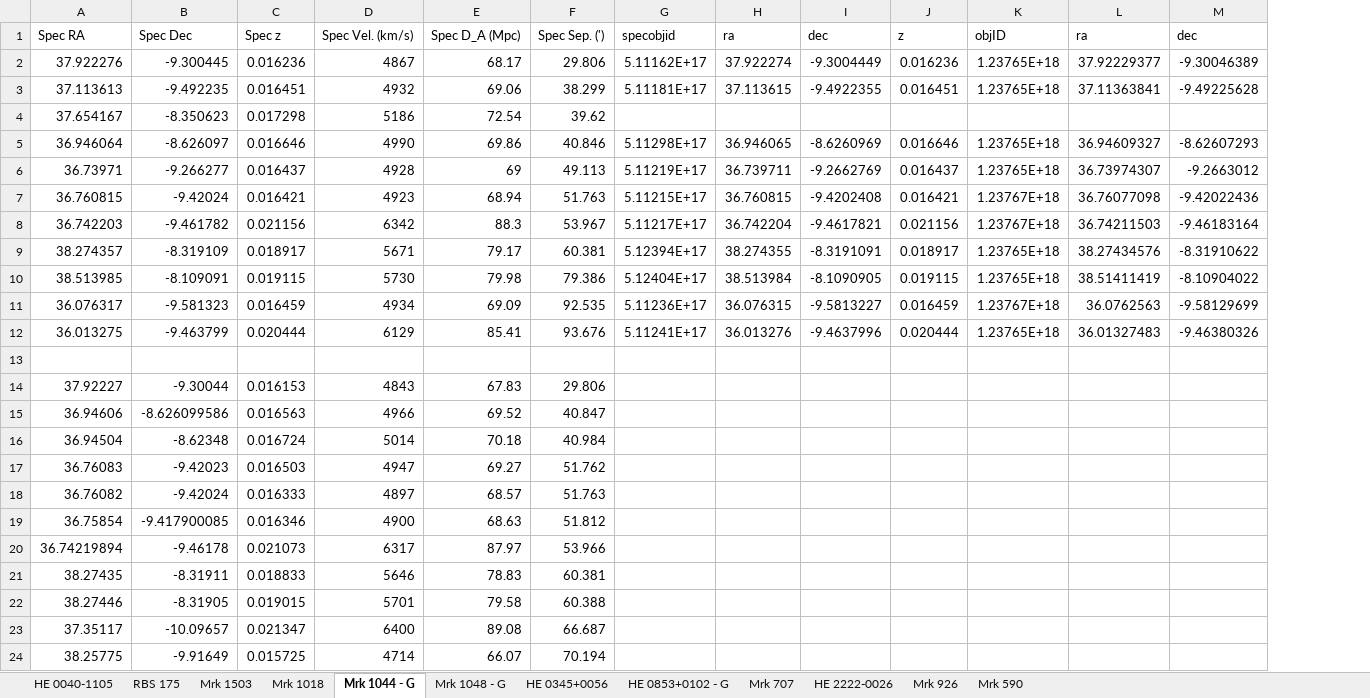
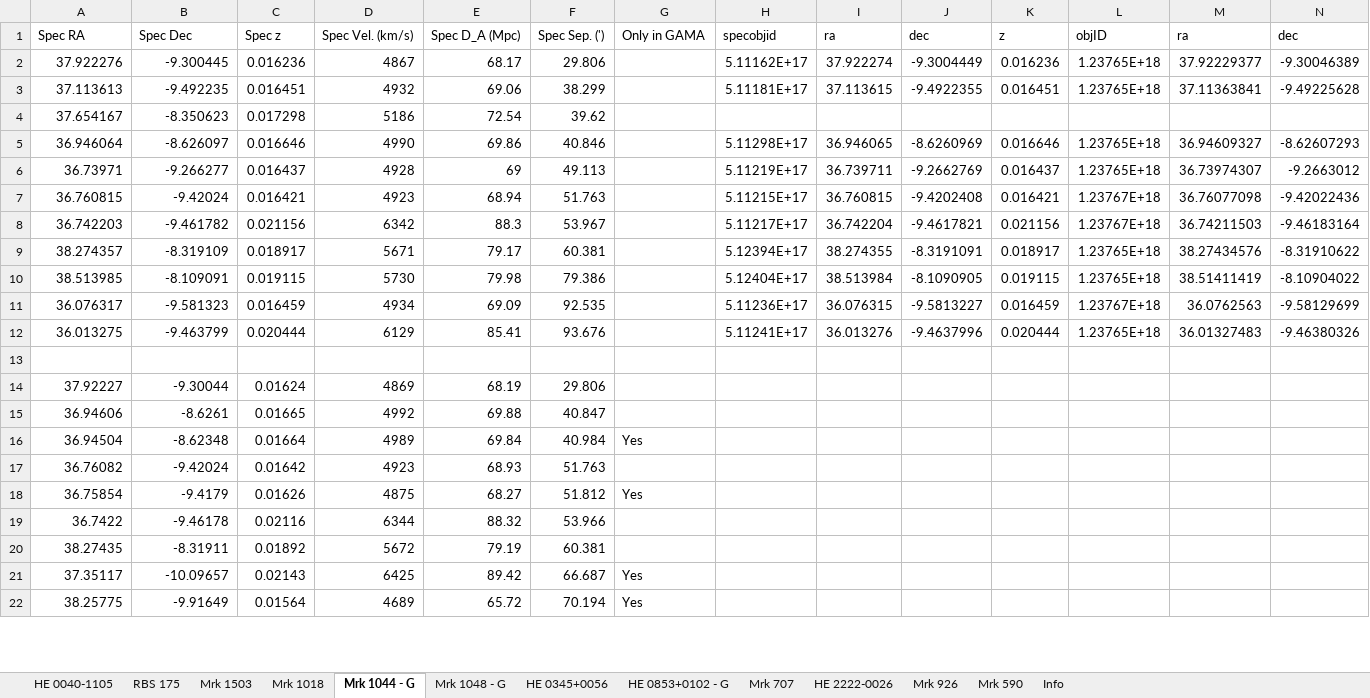
Before and after one commit to camlawlorforsyth/environment_project, an Excel workbook: sdss_companion_photometry.xlsx, sheet Mrk 1044 - G, drawn as a sheet; only a part is shown; values as stored, in another font and other column widths than the file's, no borders; removed rows and columns are numbered as before the commit, all else as after; rows hold the shown columns only; the diff covers the shown part only; the diff names each change by its address in the sheet, - before the commit and + after, or states it on an @@ line.

```diff
--- a/sdss_companion_photometry.xlsx (sheet Mrk 1044 - G)
+++ b/sdss_companion_photometry.xlsx (sheet Mrk 1044 - G)
+sheet tab: Info
+column G (Only in GAMA), rows 16-18: Yes |  | Yes; rows 21-22: Yes | Yes
-C14 (Spec z): 0.016153
+C14 (Spec z): 0.01624
-D14 (Spec Vel. (km/s)): 4843
+D14 (Spec Vel. (km/s)): 4869
-E14 (Spec D_A (Mpc)): 67.83
+E14 (Spec D_A (Mpc)): 68.19
-B15 (Spec Dec): -8.626099586
+B15 (Spec Dec): -8.6261
-C15 (Spec z): 0.016563
+C15 (Spec z): 0.01665
-D15 (Spec Vel. (km/s)): 4966
+D15 (Spec Vel. (km/s)): 4992
-E15 (Spec D_A (Mpc)): 69.52
+E15 (Spec D_A (Mpc)): 69.88
-C16 (Spec z): 0.016724
+C16 (Spec z): 0.01664
-D16 (Spec Vel. (km/s)): 5014
+D16 (Spec Vel. (km/s)): 4989
-E16 (Spec D_A (Mpc)): 70.18
+E16 (Spec D_A (Mpc)): 69.84
-row 17: 36.76083 | -9.42023 | 0.016503 | 4947 | 69.27 | 51.762
-C17 (Spec z): 0.016333
+C17 (Spec z): 0.01642
-D17 (Spec Vel. (km/s)): 4897
+D17 (Spec Vel. (km/s)): 4923
-E17 (Spec D_A (Mpc)): 68.57
+E17 (Spec D_A (Mpc)): 68.93
-B18 (Spec Dec): -9.417900085
+B18 (Spec Dec): -9.4179
-C18 (Spec z): 0.016346
+C18 (Spec z): 0.01626
-D18 (Spec Vel. (km/s)): 4900
+D18 (Spec Vel. (km/s)): 4875
-E18 (Spec D_A (Mpc)): 68.63
+E18 (Spec D_A (Mpc)): 68.27
-row 20: 36.74219894 | -9.46178 | 0.021073 | 6317 | 87.97 | 53.966
+row 19: 36.7422 | -9.46178 | 0.02116 | 6344 | 88.32 | 53.966
-C20 (Spec z): 0.018833
+C20 (Spec z): 0.01892
-D20 (Spec Vel. (km/s)): 5646
+D20 (Spec Vel. (km/s)): 5672
-E20 (Spec D_A (Mpc)): 78.83
+E20 (Spec D_A (Mpc)): 79.19
-row 22: 38.27446 | -8.31905 | 0.019015 | 5701 | 79.58 | 60.388
-C21 (Spec z): 0.021347
+C21 (Spec z): 0.02143
-D21 (Spec Vel. (km/s)): 6400
+D21 (Spec Vel. (km/s)): 6425
-E21 (Spec D_A (Mpc)): 89.08
+E21 (Spec D_A (Mpc)): 89.42
-C22 (Spec z): 0.015725
+C22 (Spec z): 0.01564
-D22 (Spec Vel. (km/s)): 4714
+D22 (Spec Vel. (km/s)): 4689
-E22 (Spec D_A (Mpc)): 66.07
+E22 (Spec D_A (Mpc)): 65.72
```
Also changed, not shown: 2 removed rows and 6 edited cells elsewhere in this sheet, sheet HE 0853+0102 - G, sheet Mrk 1048 - G, charts or pictures.
